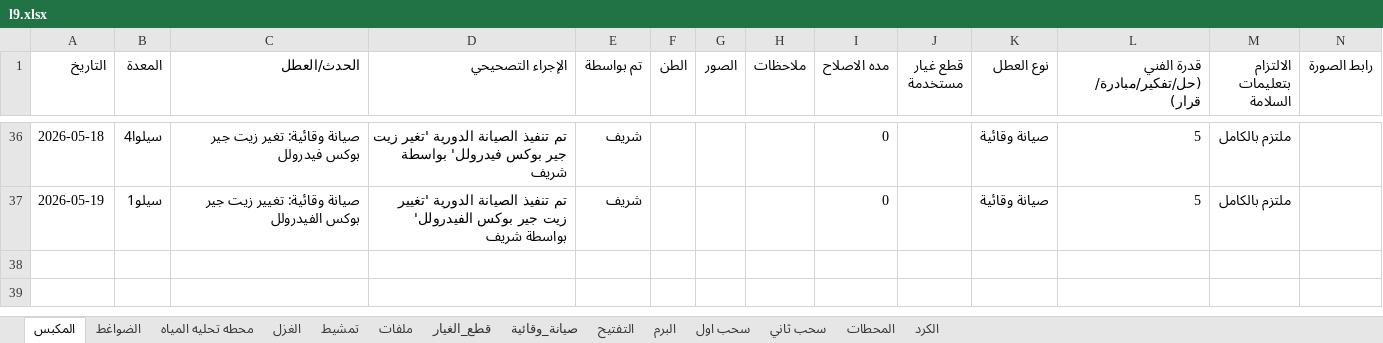
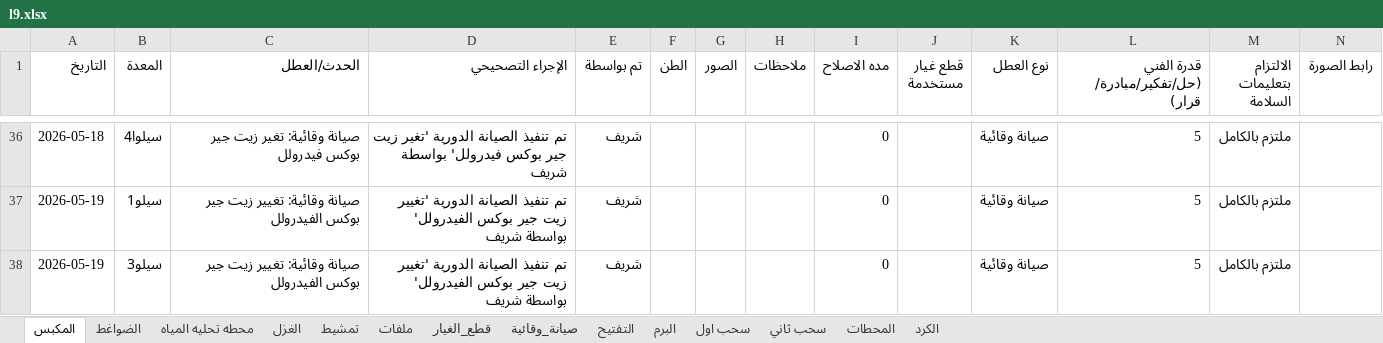
Before and after one commit to mahmedabdallh123/stations, an Excel workbook: l9.xlsx, sheet المكبس, drawn as a sheet; only a part is shown, gaps mark what is left out; values as stored, in another font and other column widths than the file's, no borders; the diff names each change by its address in the sheet, - before the commit and + after, or states it on an @@ line.

Commit message:
تحديث البيانات - 2026-05-19 12:44:10

```diff
--- a/l9.xlsx (sheet المكبس)
+++ b/l9.xlsx (sheet المكبس)
+row 38: 2026-05-19 | سيلو3 | صيانة وقائية: تغيير زيت جير بوكس الفيدرولل | تم تنفيذ الصيانة الدورية 'تغيير زيت جير بوكس الفيدرولل' بواسطة شريف | شريف |  |  |  | 0 |  | صيانة وقائية | 5 | ملتزم بالكامل
```
Also changed, not shown: sheet صيانة_وقائية.
